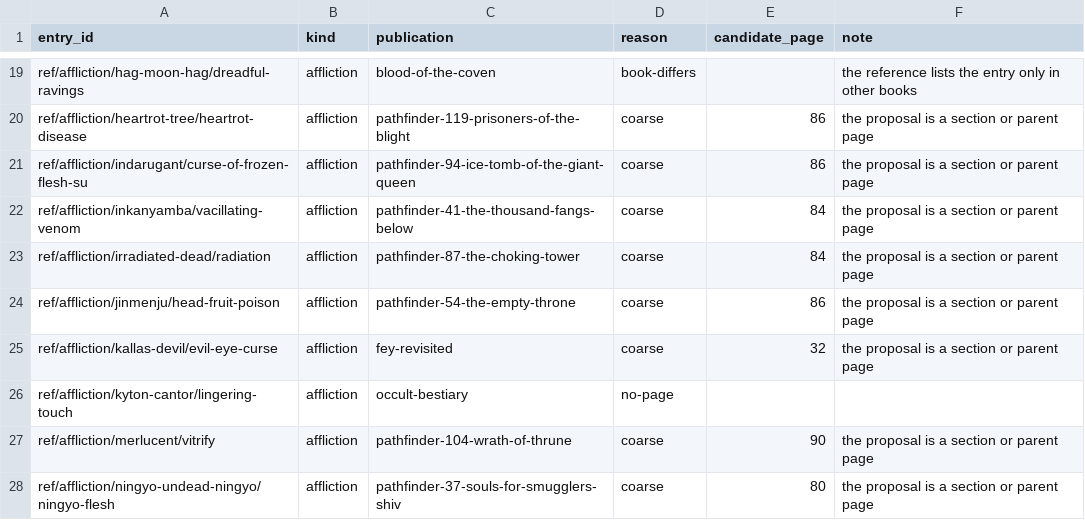
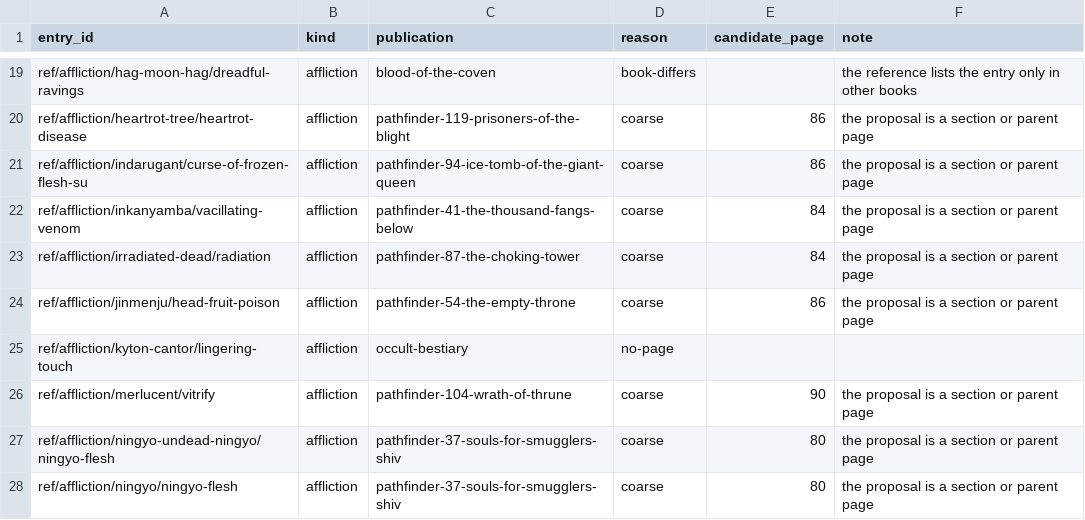
Before and after one commit to phynics/cast-iron-data, a TSV file: scripts/citation-review-170.tsv, drawn as a sheet; only a part is shown, gaps mark what is left out; the shorter side is filled out with more unchanged rows; the diff names each change by its address in the sheet, - before the commit and + after, or states it on an @@ line.

```diff
--- a/scripts/citation-review-170.tsv
+++ b/scripts/citation-review-170.tsv
-row 25: ref/affliction/kallas-devil/evil-eye-curse | affliction | fey-revisited | coarse | 32 | the proposal is a section or parent page
```
Also changed, not shown: scripts/citation-print-pages-170.tsv, 1 other file.
